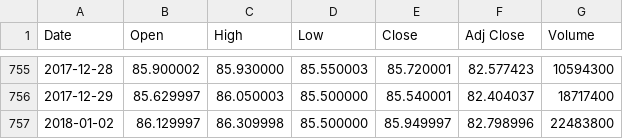
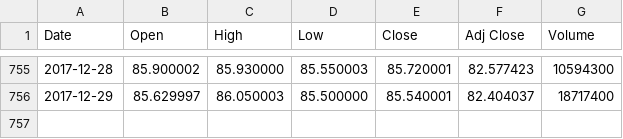
Before and after one commit to rjs-aws/RL-Financial-Trading-Project, a CSV file: src/datasets/MSFT_test.csv, drawn as a sheet; only a part is shown, gaps mark what is left out.

```diff
--- a/src/datasets/MSFT_test.csv
+++ b/src/datasets/MSFT_test.csv
@@ -756,2 +756 @@ Date,Open,High,Low,Close,Adj Close,Volume
 2017-12-29,85.629997,86.050003,85.500000,85.540001,82.404037,18717400
-2018-01-02,86.129997,86.309998,85.500000,85.949997,82.798996,22483800
```
Also changed, not shown: src/datasets/GOOG_test.csv, 1 other file.
